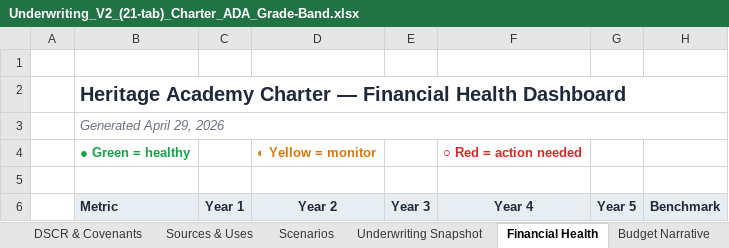
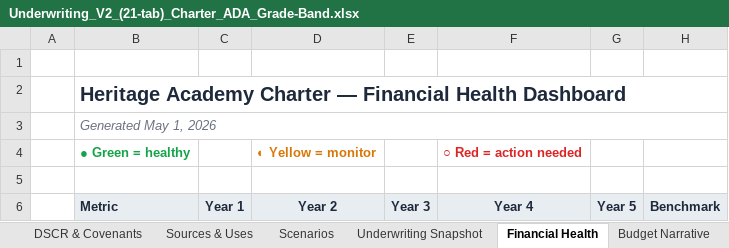
Before and after one commit to oronico/Schoolstack_Budget, an Excel workbook: artifacts/api-server/qa-output/Underwriting_V2_(21-tab)_Charter_ADA_Grade-Band.xlsx, sheet Financial Health, drawn as a sheet; only a part is shown; values as stored, in another font and other column widths than the file's, no borders; conditional formats not drawn; the diff names each change by its address in the sheet, - before the commit and + after, or states it on an @@ line.

```diff
--- a/artifacts/api-server/qa-output/Underwriting_V2_(21-tab)_Charter_ADA_Grade-Band.xlsx (sheet Financial Health)
+++ b/artifacts/api-server/qa-output/Underwriting_V2_(21-tab)_Charter_ADA_Grade-Band.xlsx (sheet Financial Health)
-B3 (Metric): Generated April 29, 2026
+B3 (Metric): Generated May 1, 2026
```
Also changed, not shown: sheet Instructions, sheet Cover, other sheet tabs, artifacts/api-server/qa-output/Underwriting_V2_(21-tab)_Charter_Public_Funding.xlsx, artifacts/api-server/qa-output/Underwriting_V2_(21-tab)_Homeschool_Co-Op_Mixed.xlsx, 31 other files.
